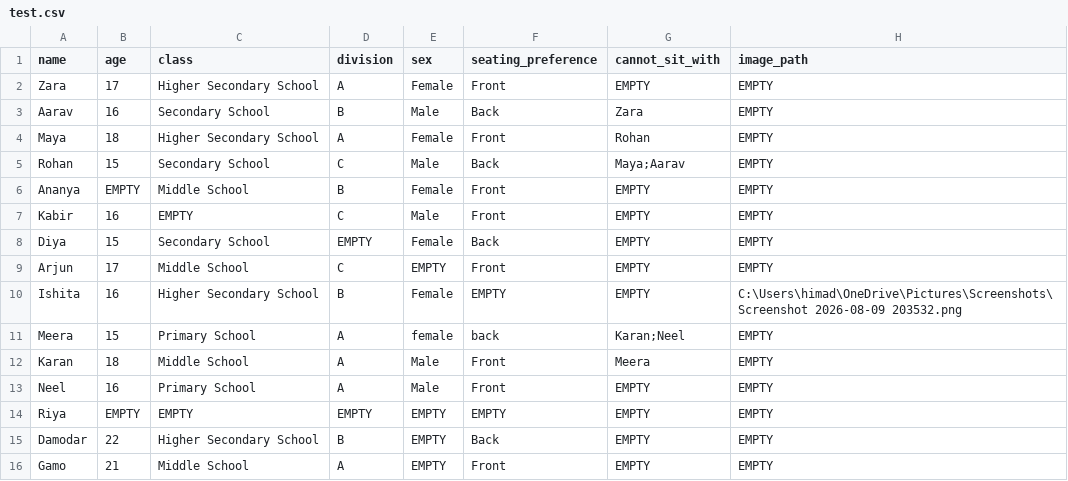
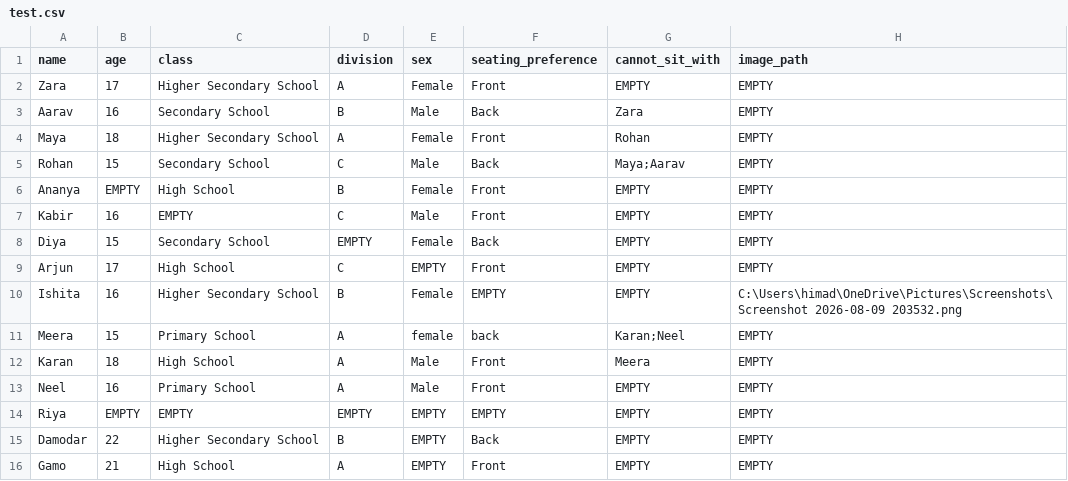
Before and after one commit to Himadri-Das-10/CS, a CSV file: test.csv, drawn as a sheet.

```diff
--- a/test.csv
+++ b/test.csv
@@ -5,9 +5,9 @@ Maya,18,Higher Secondary School,A,Female,Front,Rohan,EMPTY
 Rohan,15,Secondary School,C,Male,Back,Maya;Aarav,EMPTY
-Ananya,EMPTY,Middle School,B,Female,Front,EMPTY,EMPTY
+Ananya,EMPTY,High School,B,Female,Front,EMPTY,EMPTY
 Kabir,16,EMPTY,C,Male,Front,EMPTY,EMPTY
 Diya,15,Secondary School,EMPTY,Female,Back,EMPTY,EMPTY
-Arjun,17,Middle School,C,EMPTY,Front,EMPTY,EMPTY
+Arjun,17,High School,C,EMPTY,Front,EMPTY,EMPTY
 Ishita,16,Higher Secondary School,B,Female,EMPTY,EMPTY,C:\Users\himad\OneDrive\Pictures\Screenshots\Screenshot 2026-08-09 203532.png
 Meera,15,Primary School,A,female,back,Karan;Neel,EMPTY
-Karan,18,Middle School,A,Male,Front,Meera,EMPTY
+Karan,18,High School,A,Male,Front,Meera,EMPTY
 Neel,16,Primary School,A,Male,Front,EMPTY,EMPTY
@@ -15,2 +15,2 @@ Riya,EMPTY,EMPTY,EMPTY,EMPTY,EMPTY,EMPTY,EMPTY
 Damodar,22,Higher Secondary School,B,EMPTY,Back,EMPTY,EMPTY
-Gamo,21,Middle School,A,EMPTY,Front,EMPTY,EMPTY
+Gamo,21,High School,A,EMPTY,Front,EMPTY,EMPTY
```
Also changed, not shown: 7 other files.
